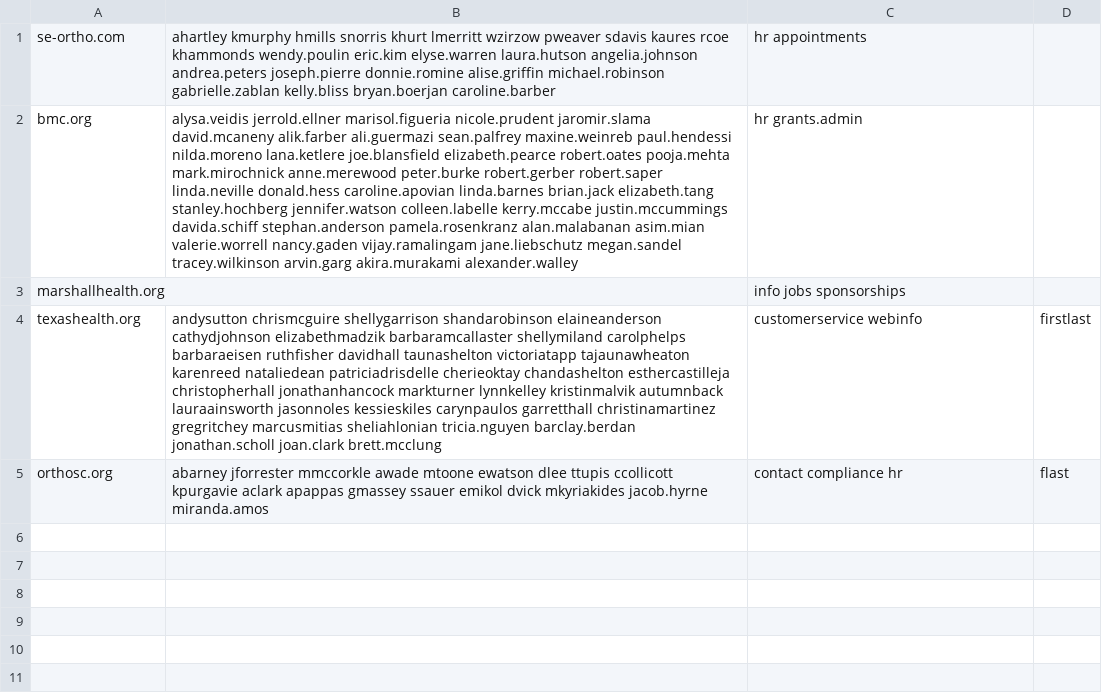
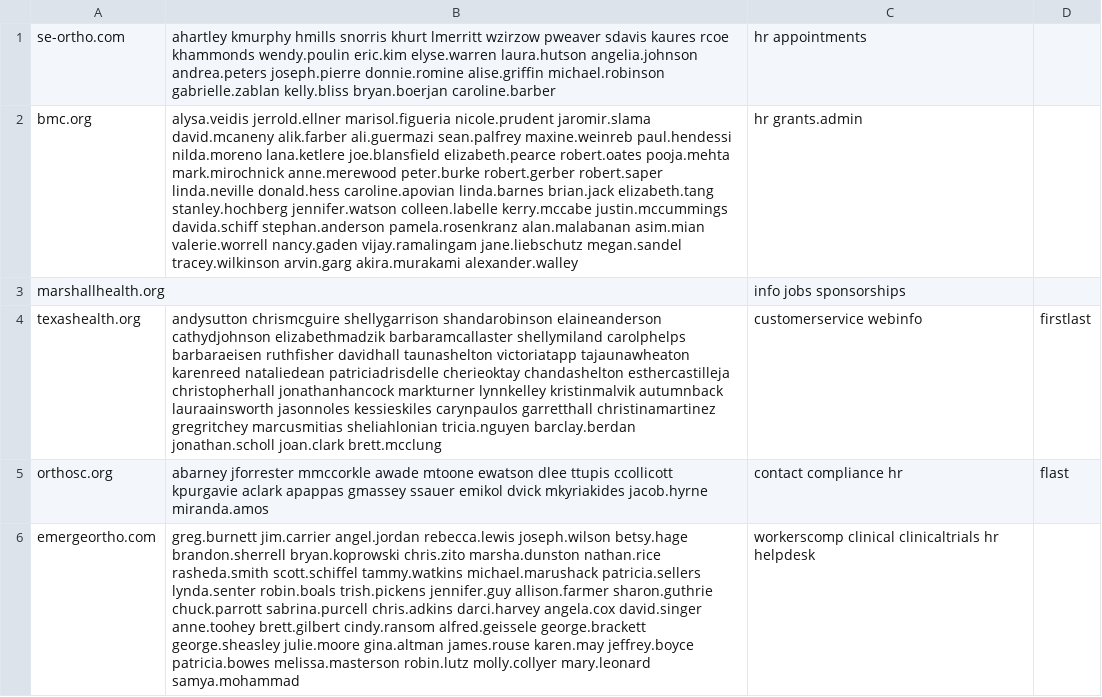
Before and after one commit to himanshu95552/Claude-Projects, a TSV file: tools/data/_pending_batch.tsv, drawn as a sheet; the diff names each change by its address in the sheet, - before the commit and + after, or states it on an @@ line.

```diff
--- a/tools/data/_pending_batch.tsv
+++ b/tools/data/_pending_batch.tsv
+row 6: emergeortho.com | greg.burnett jim.carrier angel.jordan rebecca.lewis joseph.wilson betsy.hage brandon.sherrell bryan.koprowski chris.zito marsha.dunston nathan.rice rasheda.smith scott.schiffel tammy.watkins michael.marushack patricia.sellers lynda.senter robin.boals trish.pickens jennifer.guy allison.farmer sharon.guthrie chuck.parrott sabrina.purcell chris.adkins darci.harvey angela.cox david.singer anne.toohey brett.gilbert cindy.ransom alfred.geissele george.brackett george.sheasley julie.moore gina.altman james.rouse karen.may jeffrey.boyce patricia.bowes melissa.masterson robin.lutz molly.collyer mary.leonard samya.mohammad | workerscomp clinical clinicaltrials hr helpdesk
```
